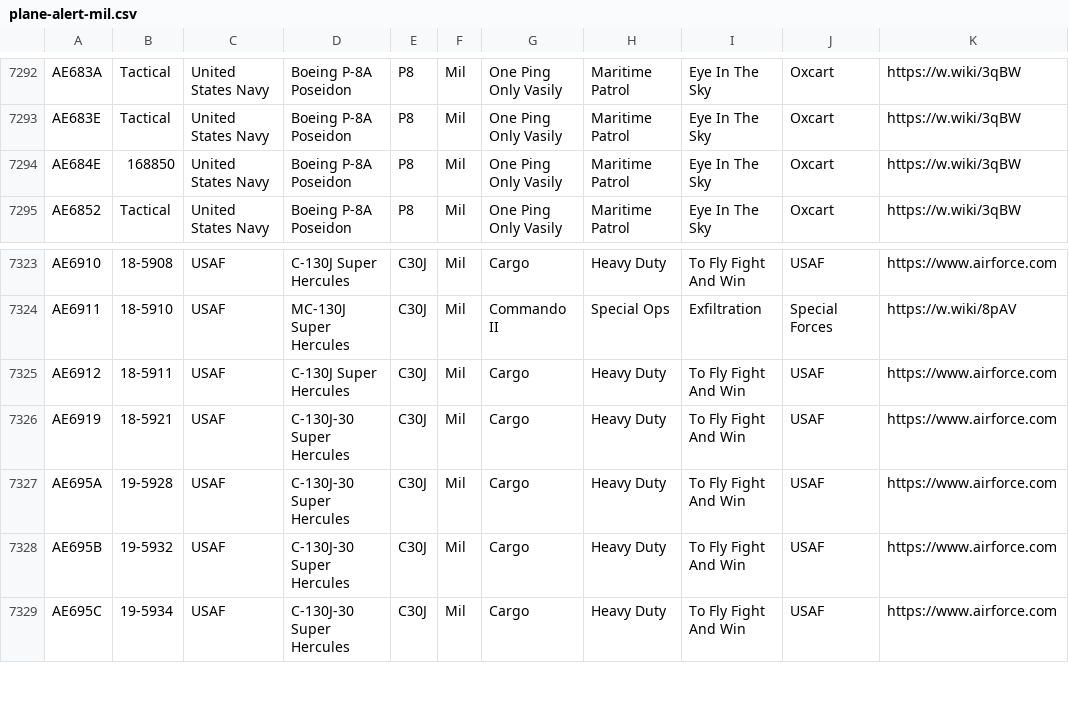
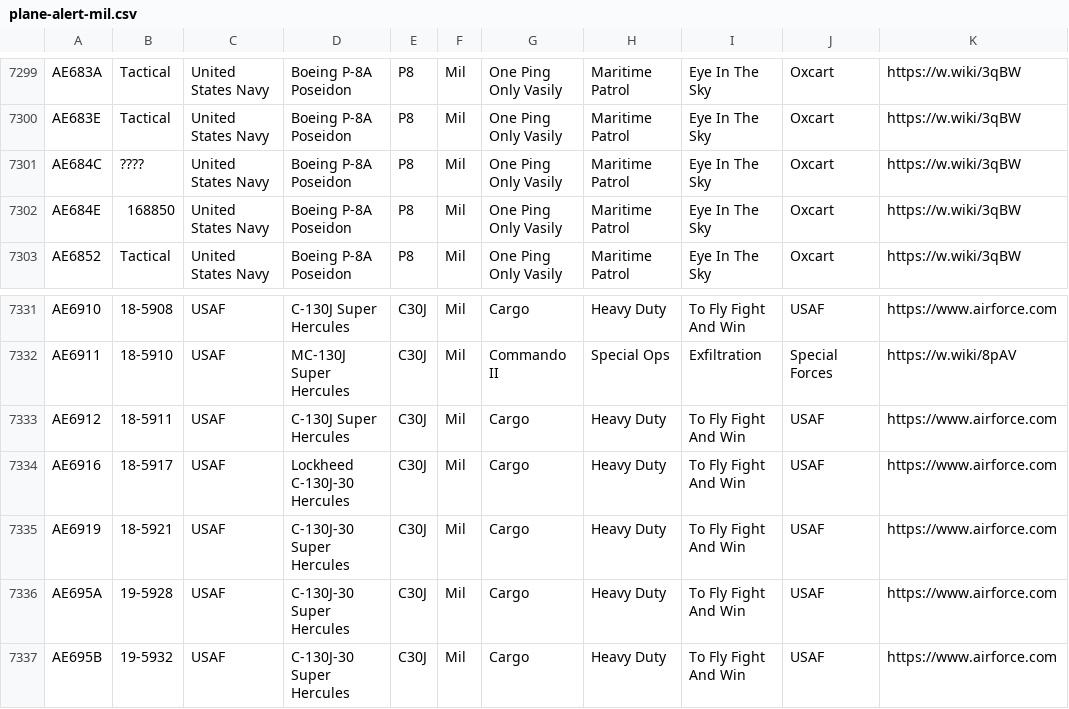
Before and after one commit to sdr-enthusiasts/plane-alert-db, a CSV file: plane-alert-mil.csv, drawn as a sheet; only a part is shown, gaps mark what is left out; the shorter side is filled out with more unchanged rows; the diff covers the shown part only; the diff names each change by its address in the sheet, - before the commit and + after, or states it on an @@ line.

```diff
--- a/plane-alert-mil.csv
+++ b/plane-alert-mil.csv
+row 7301: AE684C | ???? | United States Navy | Boeing P-8A Poseidon | P8 | Mil | One Ping Only Vasily | Maritime Patrol | Eye In The Sky | Oxcart | https://w.wiki/3qBW
+row 7334: AE6916 | 18-5917 | USAF | Lockheed C-130J-30 Hercules | C30J | Mil | Cargo | Heavy Duty | To Fly Fight And Win | USAF | https://www.airforce.com
```
Also changed, not shown: 7 added rows elsewhere in this file, plane-alert-civ-images.csv, 5 other files.
